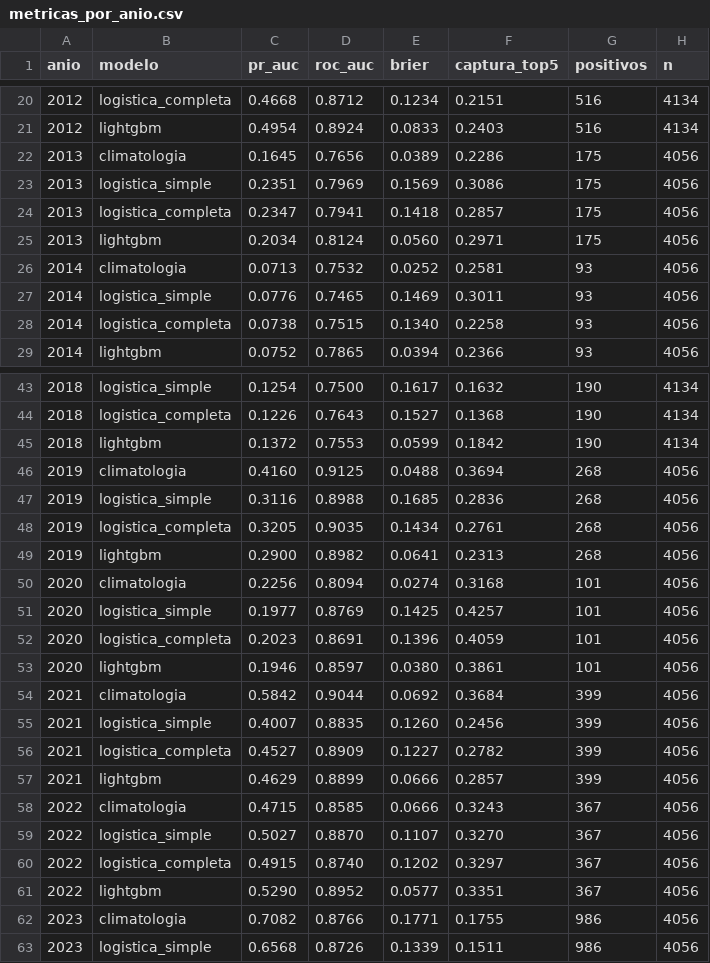
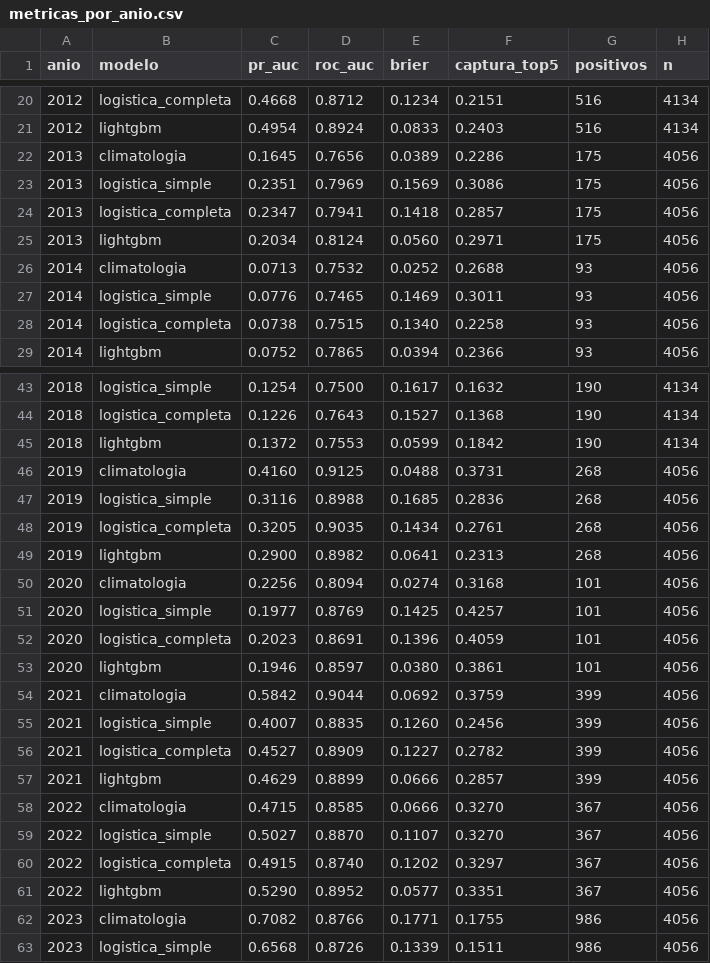
Before and after one commit to MaykolRamirez/FENOMENO-PREDI, a CSV file: data/modelo/resultados/metricas_por_anio.csv, drawn as a sheet; only a part is shown, gaps mark what is left out.

```diff
--- a/data/modelo/resultados/metricas_por_anio.csv
+++ b/data/modelo/resultados/metricas_por_anio.csv
@@ -25,3 +25,3 @@ anio,modelo,pr_auc,roc_auc,brier,captura_top5,positivos,n
 2013,lightgbm,0.2034,0.8124,0.0560,0.2971,175,4056
-2014,climatologia,0.0713,0.7532,0.0252,0.2581,93,4056
+2014,climatologia,0.0713,0.7532,0.0252,0.2688,93,4056
 2014,logistica_simple,0.0776,0.7465,0.1469,0.3011,93,4056
@@ -45,3 +45,3 @@ anio,modelo,pr_auc,roc_auc,brier,captura_top5,positivos,n
 2018,lightgbm,0.1372,0.7553,0.0599,0.1842,190,4134
-2019,climatologia,0.4160,0.9125,0.0488,0.3694,268,4056
+2019,climatologia,0.4160,0.9125,0.0488,0.3731,268,4056
 2019,logistica_simple,0.3116,0.8988,0.1685,0.2836,268,4056
@@ -53,3 +53,3 @@ anio,modelo,pr_auc,roc_auc,brier,captura_top5,positivos,n
 2020,lightgbm,0.1946,0.8597,0.0380,0.3861,101,4056
-2021,climatologia,0.5842,0.9044,0.0692,0.3684,399,4056
+2021,climatologia,0.5842,0.9044,0.0692,0.3759,399,4056
 2021,logistica_simple,0.4007,0.8835,0.1260,0.2456,399,4056
@@ -57,3 +57,3 @@ anio,modelo,pr_auc,roc_auc,brier,captura_top5,positivos,n
 2021,lightgbm,0.4629,0.8899,0.0666,0.2857,399,4056
-2022,climatologia,0.4715,0.8585,0.0666,0.3243,367,4056
+2022,climatologia,0.4715,0.8585,0.0666,0.3270,367,4056
 2022,logistica_simple,0.5027,0.8870,0.1107,0.3270,367,4056
```
Also changed, not shown: data/modelo/resultados/importancia_shap.csv, data/modelo/resultados/metricas_resumen.csv, 2 other files.
